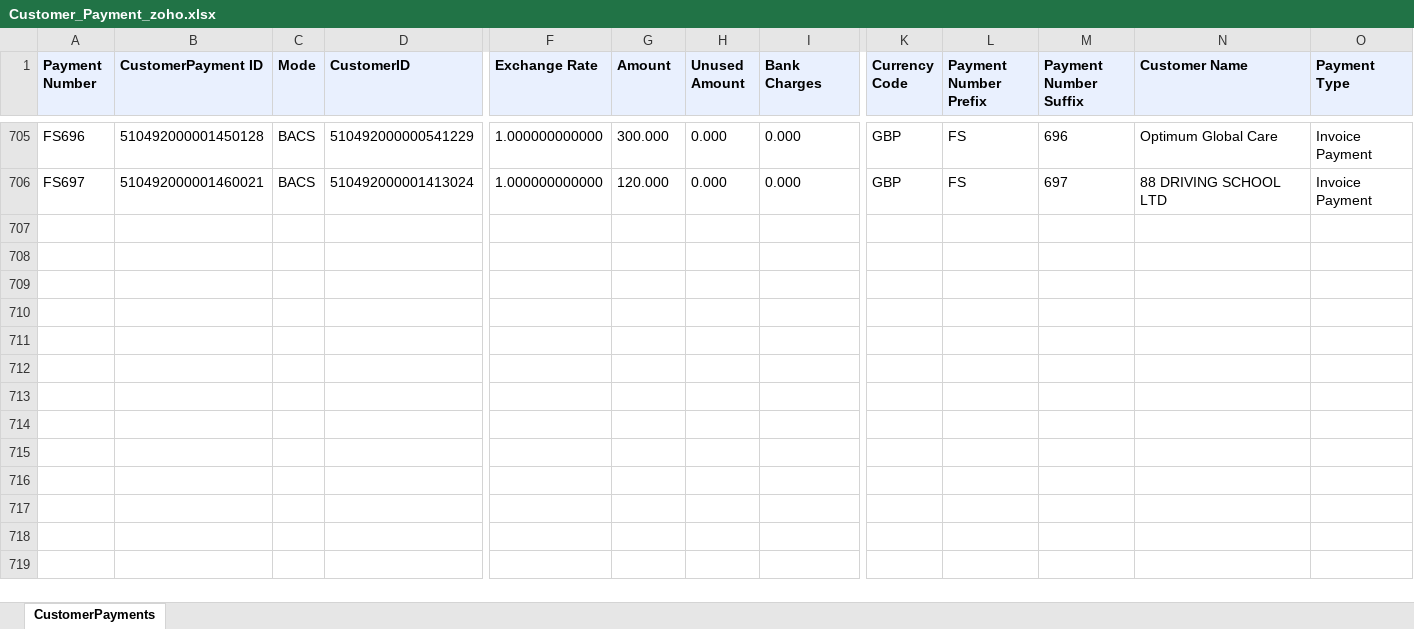
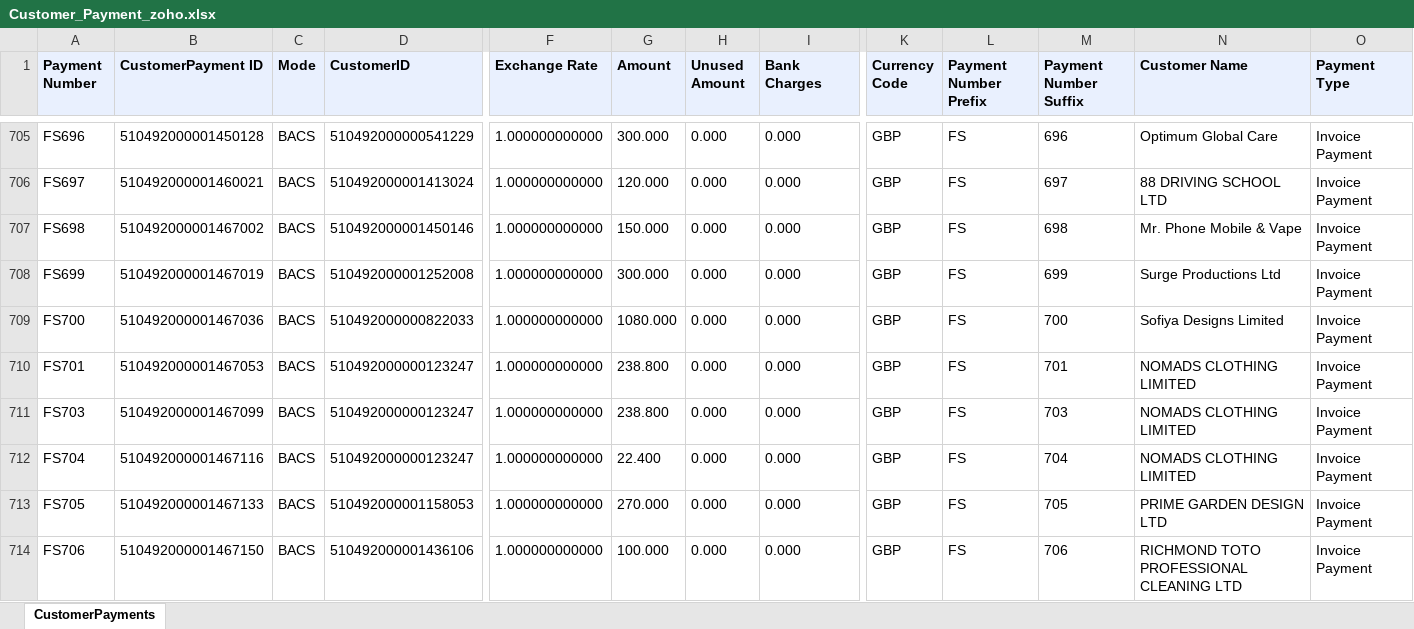
Before and after one commit to dataanalystsparta-netizen/fr_invoices, an Excel workbook: Customer_Payment_zoho.xlsx, sheet CustomerPayments, drawn as a sheet; only a part is shown, gaps mark what is left out; values as stored, in another font and other column widths than the file's, no borders; rows hold the shown columns only; the diff names each change by its address in the sheet, - before the commit and + after, or states it on an @@ line.

```diff
--- a/Customer_Payment_zoho.xlsx (sheet CustomerPayments)
+++ b/Customer_Payment_zoho.xlsx (sheet CustomerPayments)
+row 707: FS698 | 510492000001467002 | BACS | 510492000001450146 | 1.000000000000 | 150.000 | 0.000 | 0.000 | GBP | FS | 698 | Mr. Phone Mobile & Vape | Invoice Payment
+row 708: FS699 | 510492000001467019 | BACS | 510492000001252008 | 1.000000000000 | 300.000 | 0.000 | 0.000 | GBP | FS | 699 | Surge Productions Ltd | Invoice Payment
+row 709: FS700 | 510492000001467036 | BACS | 510492000000822033 | 1.000000000000 | 1080.000 | 0.000 | 0.000 | GBP | FS | 700 | Sofiya Designs Limited | Invoice Payment
+row 710: FS701 | 510492000001467053 | BACS | 510492000000123247 | 1.000000000000 | 238.800 | 0.000 | 0.000 | GBP | FS | 701 | NOMADS CLOTHING LIMITED | Invoice Payment
+row 711: FS703 | 510492000001467099 | BACS | 510492000000123247 | 1.000000000000 | 238.800 | 0.000 | 0.000 | GBP | FS | 703 | NOMADS CLOTHING LIMITED | Invoice Payment
+row 712: FS704 | 510492000001467116 | BACS | 510492000000123247 | 1.000000000000 | 22.400 | 0.000 | 0.000 | GBP | FS | 704 | NOMADS CLOTHING LIMITED | Invoice Payment
+row 713: FS705 | 510492000001467133 | BACS | 510492000001158053 | 1.000000000000 | 270.000 | 0.000 | 0.000 | GBP | FS | 705 | PRIME GARDEN DESIGN LTD | Invoice Payment
+row 714: FS706 | 510492000001467150 | BACS | 510492000001436106 | 1.000000000000 | 100.000 | 0.000 | 0.000 | GBP | FS | 706 | RICHMOND TOTO PROFESSIONAL CLEANING LTD | Invoice Payment
```
Also changed, not shown: AR_current_zoho.xlsx, AR_overdue_zoho.xlsx, 1 other file.
